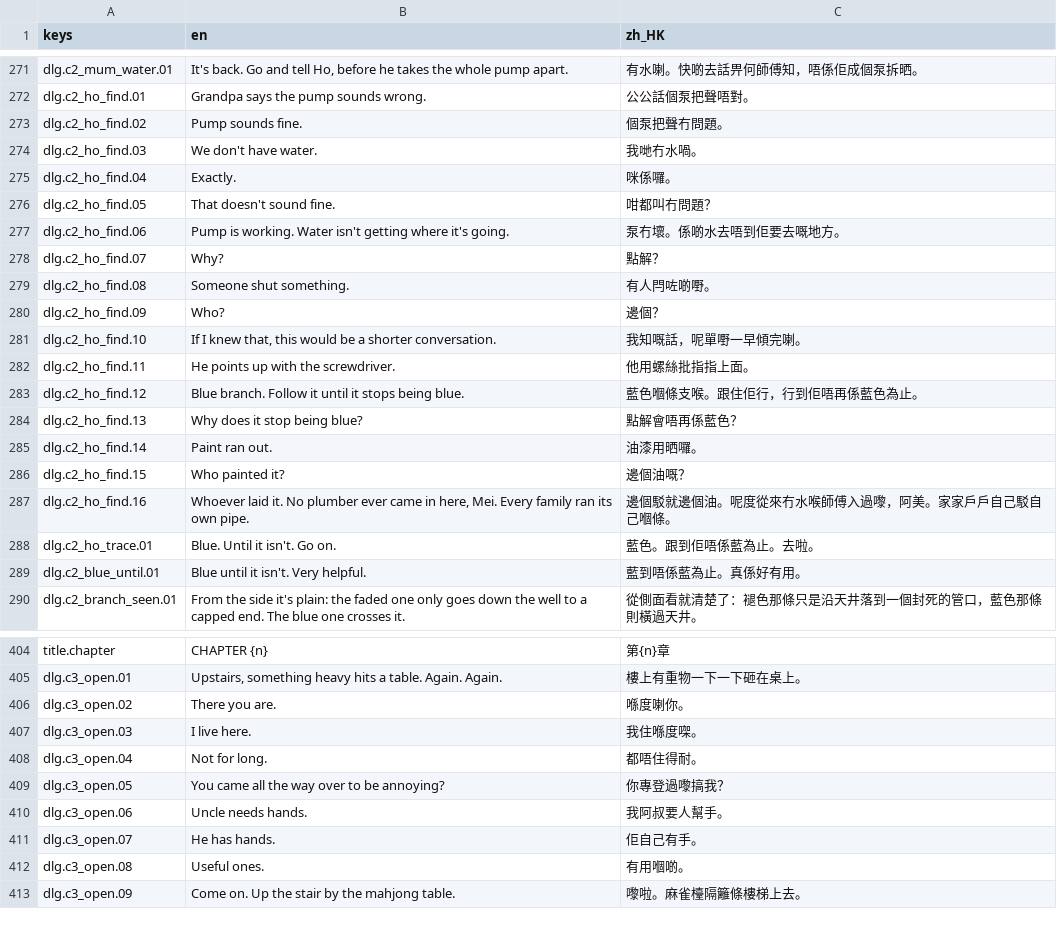
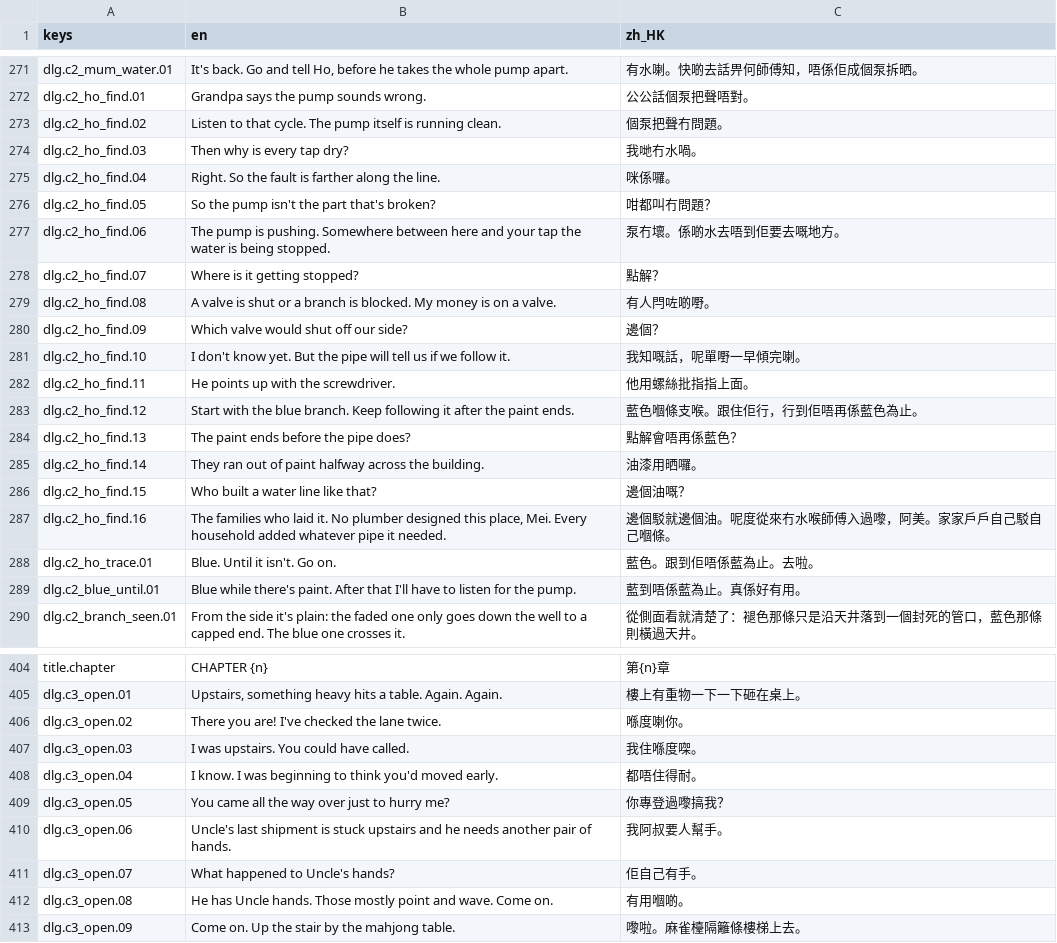
Before and after one commit to apysen/kowloon, a CSV file: data/i18n/strings.csv, drawn as a sheet; only a part is shown, gaps mark what is left out; the diff covers the shown part only.

```diff
--- a/data/i18n/strings.csv
+++ b/data/i18n/strings.csv
@@ -272,19 +272,19 @@ dlg.c2_mum_water.01,"It's back. Go and tell Ho, before he takes the whole pump a
 dlg.c2_ho_find.01,Grandpa says the pump sounds wrong.,公公話個泵把聲唔對。
-dlg.c2_ho_find.02,Pump sounds fine.,個泵把聲冇問題。
-dlg.c2_ho_find.03,We don't have water.,我哋冇水喎。
-dlg.c2_ho_find.04,Exactly.,咪係囉。
-dlg.c2_ho_find.05,That doesn't sound fine.,咁都叫冇問題？
-dlg.c2_ho_find.06,Pump is working. Water isn't getting where it's going.,泵冇壞。係啲水去唔到佢要去嘅地方。
-dlg.c2_ho_find.07,Why?,點解？
-dlg.c2_ho_find.08,Someone shut something.,有人閂咗啲嘢。
-dlg.c2_ho_find.09,Who?,邊個？
-dlg.c2_ho_find.10,"If I knew that, this would be a shorter conversation.",我知嘅話，呢單嘢一早傾完喇。
+dlg.c2_ho_find.02,Listen to that cycle. The pump itself is running clean.,個泵把聲冇問題。
+dlg.c2_ho_find.03,Then why is every tap dry?,我哋冇水喎。
+dlg.c2_ho_find.04,Right. So the fault is farther along the line.,咪係囉。
+dlg.c2_ho_find.05,So the pump isn't the part that's broken?,咁都叫冇問題？
+dlg.c2_ho_find.06,The pump is pushing. Somewhere between here and your tap the water is being stopped.,泵冇壞。係啲水去唔到佢要去嘅地方。
+dlg.c2_ho_find.07,Where is it getting stopped?,點解？
+dlg.c2_ho_find.08,A valve is shut or a branch is blocked. My money is on a valve.,有人閂咗啲嘢。
+dlg.c2_ho_find.09,Which valve would shut off our side?,邊個？
+dlg.c2_ho_find.10,I don't know yet. But the pipe will tell us if we follow it.,我知嘅話，呢單嘢一早傾完喇。
 dlg.c2_ho_find.11,He points up with the screwdriver.,他用螺絲批指指上面。
-dlg.c2_ho_find.12,Blue branch. Follow it until it stops being blue.,藍色嗰條支喉。跟住佢行，行到佢唔再係藍色為止。
-dlg.c2_ho_find.13,Why does it stop being blue?,點解會唔再係藍色？
-dlg.c2_ho_find.14,Paint ran out.,油漆用晒囉。
-dlg.c2_ho_find.15,Who painted it?,邊個油嘅？
-dlg.c2_ho_find.16,"Whoever laid it. No plumber ever came in here, Mei. Every family ran its own pipe.",邊個駁就邊個油。呢度從來冇水喉師傅入過嚟，阿美。家家戶戶自己駁自己嗰條。
+dlg.c2_ho_find.12,Start with the blue branch. Keep following it after the paint ends.,藍色嗰條支喉。跟住佢行，行到佢唔再係藍色為止。
+dlg.c2_ho_find.13,The paint ends before the pipe does?,點解會唔再係藍色？
+dlg.c2_ho_find.14,They ran out of paint halfway across the building.,油漆用晒囉。
+dlg.c2_ho_find.15,Who built a water line like that?,邊個油嘅？
+dlg.c2_ho_find.16,"The families who laid it. No plumber designed this place, Mei. Every household added whatever pipe it needed.",邊個駁就邊個油。呢度從來冇水喉師傅入過嚟，阿美。家家戶戶自己駁自己嗰條。
 dlg.c2_ho_trace.01,Blue. Until it isn't. Go on.,藍色。跟到佢唔係藍為止。去啦。
-dlg.c2_blue_until.01,Blue until it isn't. Very helpful.,藍到唔係藍為止。真係好有用。
+dlg.c2_blue_until.01,Blue while there's paint. After that I'll have to listen for the pump.,藍到唔係藍為止。真係好有用。
 dlg.c2_branch_seen.01,From the side it's plain: the faded one only goes down the well to a capped end. The blue one crosses it.,從側面看就清楚了：褪色那條只是沿天井落到一個封死的管口，藍色那條則橫過天井。
@@ -405,9 +405,9 @@ title.chapter,CHAPTER {n},第{n}章
 dlg.c3_open.01,"Upstairs, something heavy hits a table. Again. Again.",樓上有重物一下一下砸在桌上。
-dlg.c3_open.02,There you are.,喺度喇你。
-dlg.c3_open.03,I live here.,我住喺度㗎。
-dlg.c3_open.04,Not for long.,都唔住得耐。
-dlg.c3_open.05,You came all the way over to be annoying?,你專登過嚟搞我？
-dlg.c3_open.06,Uncle needs hands.,我阿叔要人幫手。
-dlg.c3_open.07,He has hands.,佢自己有手。
-dlg.c3_open.08,Useful ones.,有用嗰啲。
+dlg.c3_open.02,There you are! I've checked the lane twice.,喺度喇你。
+dlg.c3_open.03,I was upstairs. You could have called.,我住喺度㗎。
+dlg.c3_open.04,I know. I was beginning to think you'd moved early.,都唔住得耐。
+dlg.c3_open.05,You came all the way over just to hurry me?,你專登過嚟搞我？
+dlg.c3_open.06,Uncle's last shipment is stuck upstairs and he needs another pair of hands.,我阿叔要人幫手。
+dlg.c3_open.07,What happened to Uncle's hands?,佢自己有手。
+dlg.c3_open.08,He has Uncle hands. Those mostly point and wave. Come on.,有用嗰啲。
 dlg.c3_open.09,Come on. Up the stair by the mahjong table.,嚟啦。麻雀檯隔籬條樓梯上去。
```
Also changed, not shown: 107 edited cells elsewhere in this file, 52 other files.
